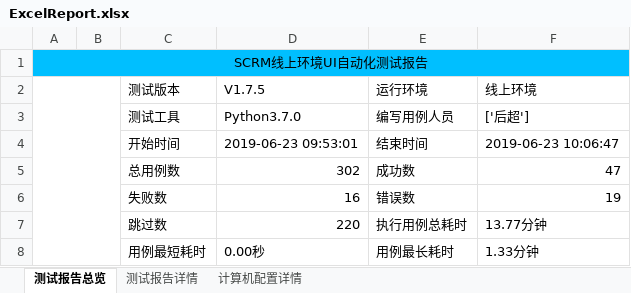
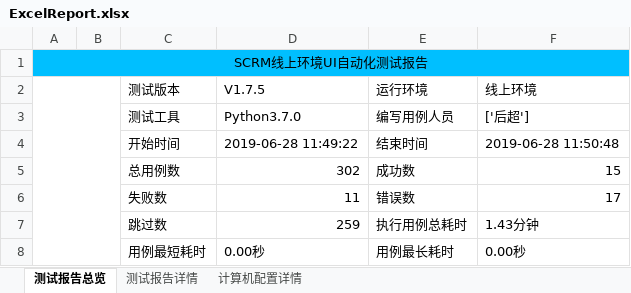
Before and after one commit to houc/MyCode, an Excel workbook: report/ExcelReport.xlsx, sheet 测试报告总览, drawn as a sheet; values as stored, in another font and other column widths than the file's, no borders; charts and pictures not drawn; the diff names each change by its address in the sheet, - before the commit and + after, or states it on an @@ line.

```diff
--- a/report/ExcelReport.xlsx (sheet 测试报告总览)
+++ b/report/ExcelReport.xlsx (sheet 测试报告总览)
-D4 (V1.7.5): 2019-06-23 09:53:01
+D4 (V1.7.5): 2019-06-28 11:49:22
-F4 (线上环境): 2019-06-23 10:06:47
+F4 (线上环境): 2019-06-28 11:50:48
-F5 (线上环境): 47
+F5 (线上环境): 15
-D6 (V1.7.5): 16
+D6 (V1.7.5): 11
-F6 (线上环境): 19
+F6 (线上环境): 17
-D7 (V1.7.5): 220
+D7 (V1.7.5): 259
-F7 (线上环境): 13.77分钟
+F7 (线上环境): 1.43分钟
-F8 (线上环境): 1.33分钟
+F8 (线上环境): 0.00秒
```
Also changed, not shown: sheet 测试报告详情, sheet 计算机配置详情, charts or pictures, 8 other files.
